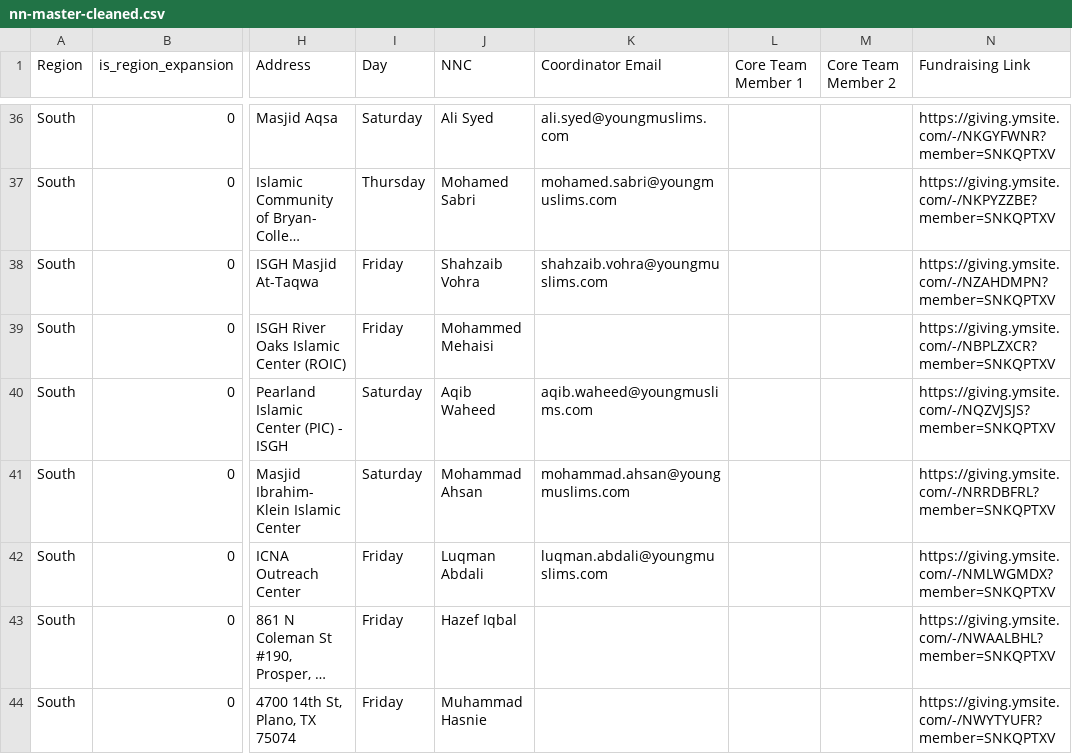
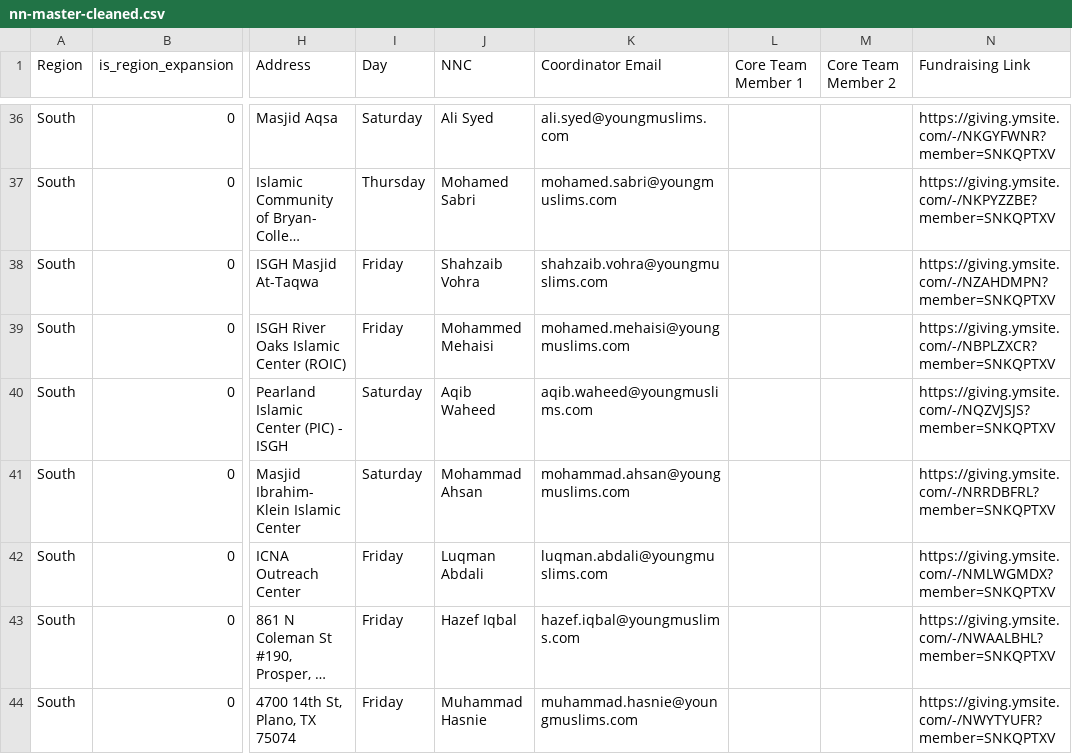
Before and after one commit to youngmuslimslabs/ym-app, a CSV file: docs/geography/nn-master-cleaned.csv, drawn as a sheet; only a part is shown, gaps mark what is left out; long unchanged cells end in …; the diff covers the shown part only; the diff names each change by its address in the sheet, - before the commit and + after, or states it on an @@ line.

Commit message:
refactor(geo): consolidate NNC seeding into one email-complete roster + resolver
- Back-fill 35 name-resolved emails (30 unique-name + 5 spelling-variant)
  into nn-master-cleaned.csv so the roster is email-keyed and self-contained.
- Regenerate seed/nnc_assignments.sql from it — one resolver now reproduces
  all 85 NNCs from a clean post-sync state (verified via rollback).
- match-nnc-names.mjs demoted to a one-time enrichment tool (its output now
  lives in the CSV); routine seeding uses only generate-nnc-assignments.mjs.
- CLEANUP-LOG: document the 3-step rebuild order (reset -> sync -> resolver)
  and why email-keyed resolution survives user wipes (never stores UUIDs).

```diff
--- a/docs/geography/nn-master-cleaned.csv
+++ b/docs/geography/nn-master-cleaned.csv
-K39 (Coordinator Email): (empty)
+K39 (Coordinator Email): mohamed.mehaisi@youngmuslims.com
-K43 (Coordinator Email): (empty)
+K43 (Coordinator Email): hazef.iqbal@youngmuslims.com
-K44 (Coordinator Email): (empty)
+K44 (Coordinator Email): muhammad.hasnie@youngmuslims.com
```
Also changed, not shown: 32 edited cells elsewhere in this file, 3 other files.
